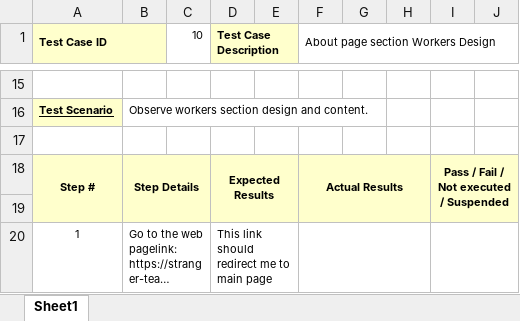
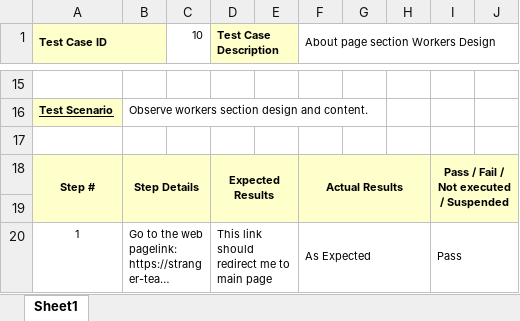
Before and after one commit to JKilius/StrangerTeam_PayApi_Project, an Excel workbook: docs/testCases/firstSprint/10.TestCase-About-Section-Workers.xlsx, sheet Sheet1, drawn as a sheet; only a part is shown, gaps mark what is left out; long unchanged cells end in …; values as stored, in another font and other column widths than the file's, no borders; the diff covers the shown part only; the diff names each change by its address in the sheet, - before the commit and + after, or states it on an @@ line.

```diff
--- a/docs/testCases/firstSprint/10.TestCase-About-Section-Workers.xlsx (sheet Sheet1)
+++ b/docs/testCases/firstSprint/10.TestCase-About-Section-Workers.xlsx (sheet Sheet1)
-F20: (empty)
+F20: As Expected
-I20: (empty)
+I20: Pass
```
Also changed, not shown: 3 edited cells elsewhere in this sheet, docs/testCases/firstSprint/2.TestCase-Home-Header.xlsx, docs/testCases/firstSprint/8.TestCase-About-Section-Company.xlsx, 3 other files.
